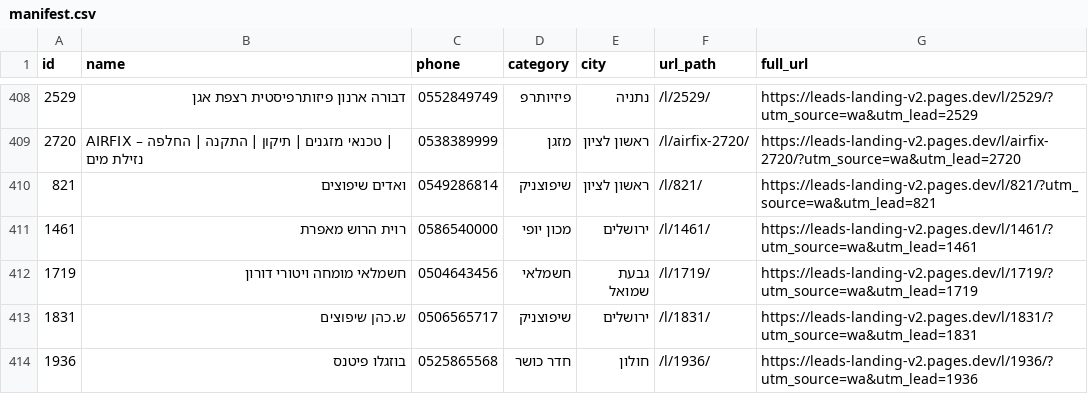
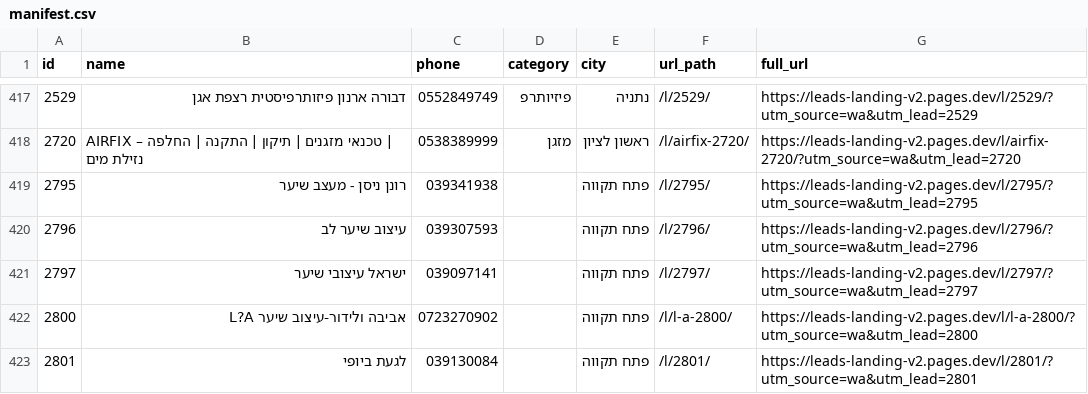
Before and after one commit to omerkonkol/website-leads-automation, a CSV file: leads-landing-pages/manifest.csv, drawn as a sheet; only a part is shown, gaps mark what is left out; the shorter side is filled out with more unchanged rows; the diff covers the shown part only.

Commit message:
Add 31 new lead pages (batch May-10)

```diff
--- a/leads-landing-pages/manifest.csv
+++ b/leads-landing-pages/manifest.csv
@@ -409 +418,6 @@
 2720,AIRFIX – טכנאי מזגנים | תיקון | התקנה | החלפה | נזילת מים,0538389999,מזגן,ראשון לציון,/l/airfix-2720/,https://leads-landing-v2.pages.dev/l/airfix-2720/?utm_source=wa&utm_lead=2720
+2795,רונן ניסן - מעצב שיער,039341938,,פתח תקווה,/l/2795/,https://leads-landing-v2.pages.dev/l/2795/?utm_source=wa&utm_lead=2795
+2796,עיצוב שיער לב,039307593,,פתח תקווה,/l/2796/,https://leads-landing-v2.pages.dev/l/2796/?utm_source=wa&utm_lead=2796
+2797,ישראל עיצובי שיער,039097141,,פתח תקווה,/l/2797/,https://leads-landing-v2.pages.dev/l/2797/?utm_source=wa&utm_lead=2797
+2800,אביבה ולידור-עיצוב שיער L?A,0723270902,,פתח תקווה,/l/l-a-2800/,https://leads-landing-v2.pages.dev/l/l-a-2800/?utm_source=wa&utm_lead=2800
+2801,לגעת ביופי,039130084,,פתח תקווה,/l/2801/,https://leads-landing-v2.pages.dev/l/2801/?utm_source=wa&utm_lead=2801
```
Also changed, not shown: 26 added rows elsewhere in this file, 31 other files.
